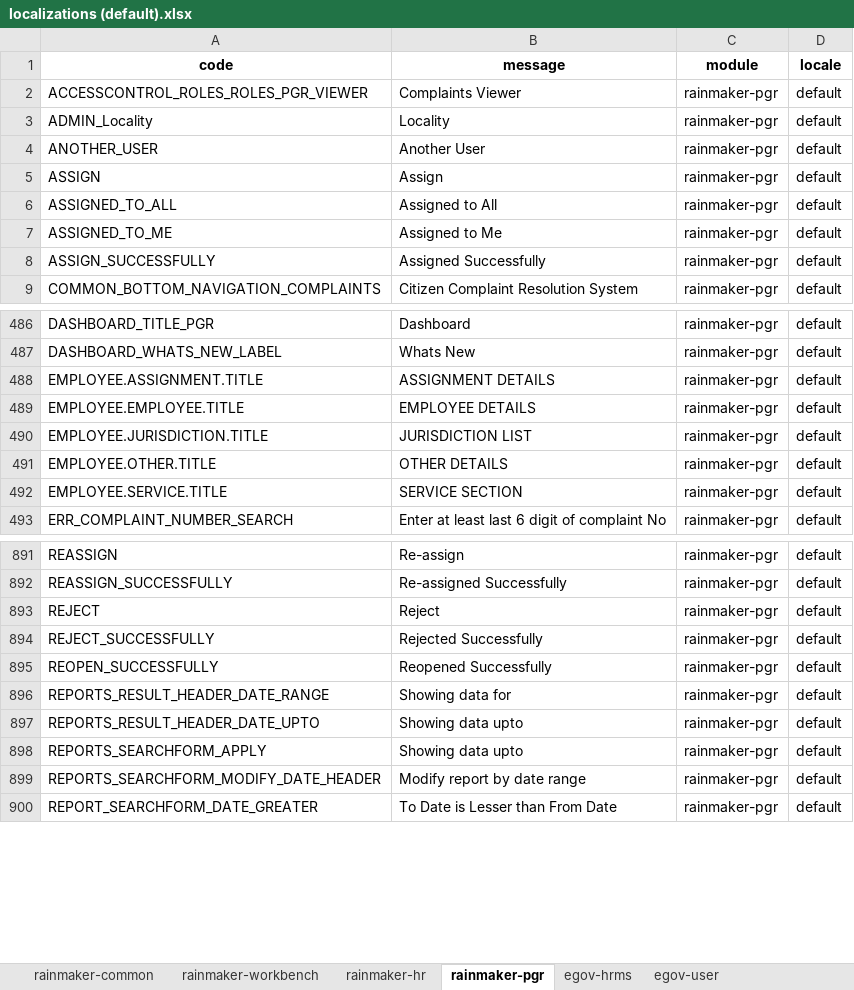
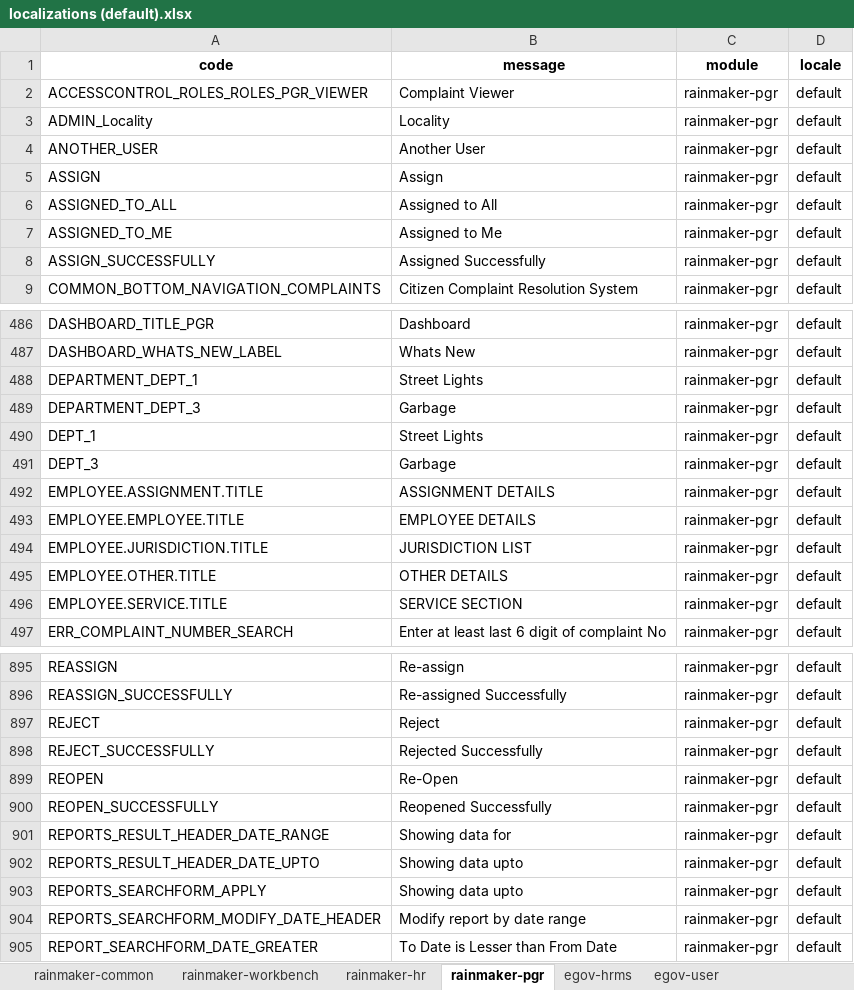
Before and after one commit to egovernments/Citizen-Complaint-Resolution-System, an Excel workbook: utilities/default-data-handler/src/main/resources/localisations/localizations (default).xlsx, sheet rainmaker-pgr, drawn as a sheet; only a part is shown, gaps mark what is left out; values as stored, in another font and other column widths than the file's, no borders; the diff names each change by its address in the sheet, - before the commit and + after, or states it on an @@ line.

```diff
--- a/utilities/default-data-handler/src/main/resources/localisations/localizations (default).xlsx (sheet rainmaker-pgr)
+++ b/utilities/default-data-handler/src/main/resources/localisations/localizations (default).xlsx (sheet rainmaker-pgr)
-B2 (message): Complaints Viewer
+B2 (message): Complaint Viewer
+row 488: DEPARTMENT_DEPT_1 | Street Lights | rainmaker-pgr | default
+row 489: DEPARTMENT_DEPT_3 | Garbage | rainmaker-pgr | default
+row 490: DEPT_1 | Street Lights | rainmaker-pgr | default
+row 491: DEPT_3 | Garbage | rainmaker-pgr | default
+row 899: REOPEN | Re-Open | rainmaker-pgr | default
```
Also changed, not shown: sheet rainmaker-hr, sheet rainmaker-workbench, sheet rainmaker-common, utilities/default-data-handler/src/main/resources/localisations/localizations (en_IN).xlsx, 13 other files.
